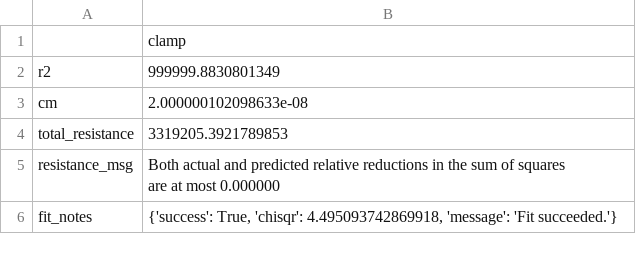
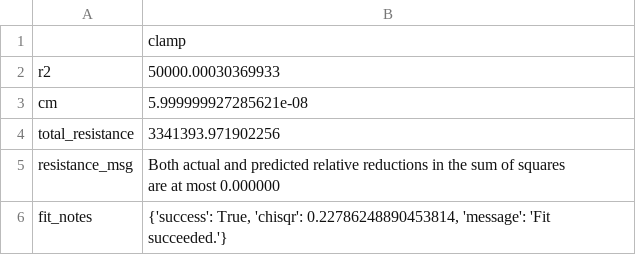
Before and after one commit to lucask07/covg_fpga, a CSV file: python/results/calibration.csv, drawn as a sheet.

```diff
--- a/python/results/calibration.csv
+++ b/python/results/calibration.csv
@@ -1,7 +1,7 @@
 ,clamp
-r2,999999.8830801349
-cm,2.000000102098633e-08
-total_resistance,3319205.3921789853
+r2,50000.00030369933
+cm,5.999999927285621e-08
+total_resistance,3341393.971902256
 resistance_msg,"Both actual and predicted relative reductions in the sum of squares
   are at most 0.000000"
-fit_notes,"{'success': True, 'chisqr': 4.495093742869918, 'message': 'Fit succeeded.'}"
+fit_notes,"{'success': True, 'chisqr': 0.22786248890453814, 'message': 'Fit succeeded.'}"
```
Also changed, not shown: 3 other files.
